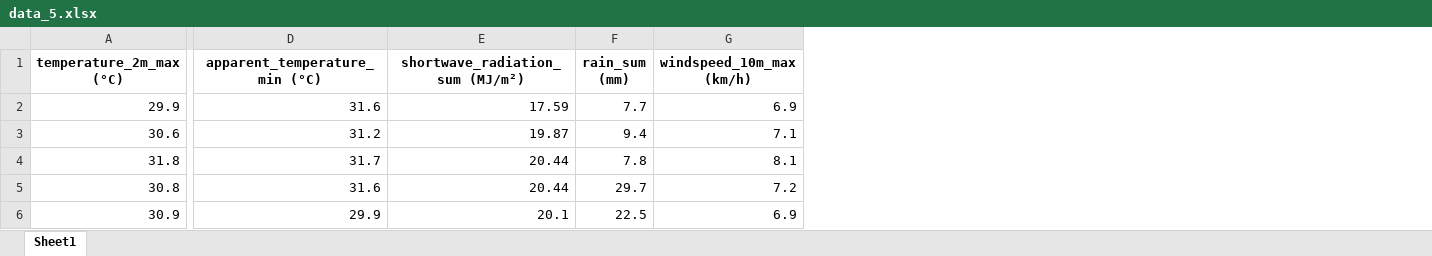
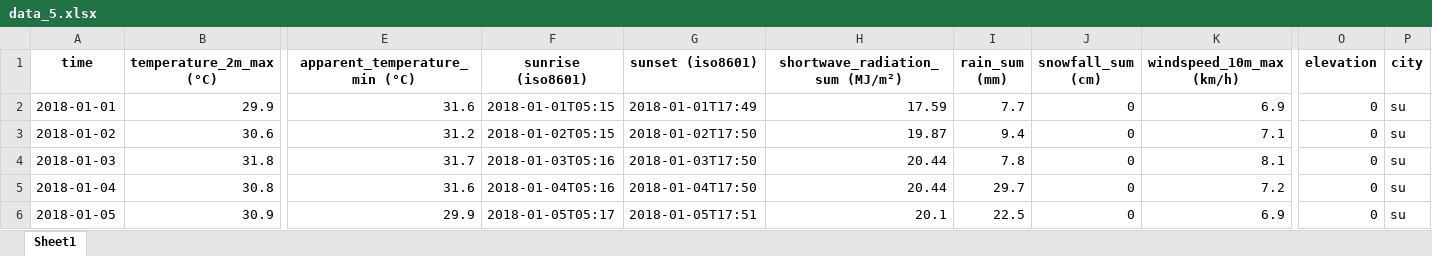
Before and after one commit to el-thobhy/rainfall-prediction, an Excel workbook: data_5.xlsx, sheet Sheet1, drawn as a sheet; only a part is shown, gaps mark what is left out; values as stored, in another font and other column widths than the file's, no borders; the diff names each change by its address in the sheet, - before the commit and + after, or states it on an @@ line.

```diff
--- a/data_5.xlsx (sheet Sheet1)
+++ b/data_5.xlsx (sheet Sheet1)
+column A (time), rows 2-6: 2018-01-01 | 2018-01-02 | 2018-01-03 | 2018-01-04 | 2018-01-05
+column F (sunrise (iso8601)), rows 2-6: 2018-01-01T05:15 | 2018-01-02T05:15 | 2018-01-03T05:16 | 2018-01-04T05:16 | 2018-01-05T05:17
+column G (sunset (iso8601)), rows 2-6: 2018-01-01T17:49 | 2018-01-02T17:50 | 2018-01-03T17:50 | 2018-01-04T17:50 | 2018-01-05T17:51
+column J (snowfall_sum (cm)), rows 2-6: all 0
+column O (elevation), rows 2-6: all 0
+column P (city), rows 2-6: all su
```
Also changed, not shown: 8 other files.
